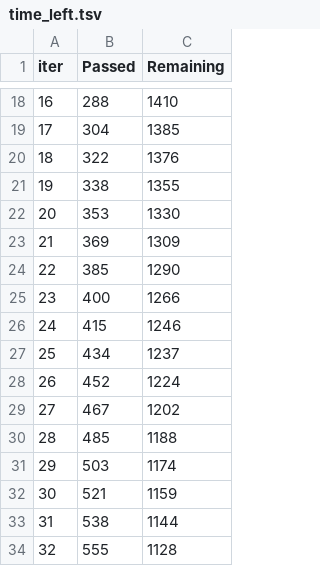
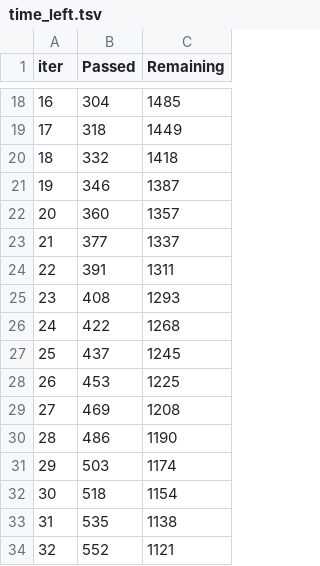
Before and after one commit to MomsDeveloper/awesome-ml-pipeline, a TSV file: notebooks/catboost_info/time_left.tsv, drawn as a sheet; only a part is shown, gaps mark what is left out; the diff covers the shown part only.

```diff
--- a/notebooks/catboost_info/time_left.tsv
+++ b/notebooks/catboost_info/time_left.tsv
@@ -18,17 +18,17 @@ iter	Passed	Remaining
-16	288	1410
-17	304	1385
-18	322	1376
-19	338	1355
-20	353	1330
-21	369	1309
-22	385	1290
-23	400	1266
-24	415	1246
-25	434	1237
-26	452	1224
-27	467	1202
-28	485	1188
+16	304	1485
+17	318	1449
+18	332	1418
+19	346	1387
+20	360	1357
+21	377	1337
+22	391	1311
+23	408	1293
+24	422	1268
+25	437	1245
+26	453	1225
+27	469	1208
+28	486	1190
 29	503	1174
-30	521	1159
-31	538	1144
-32	555	1128
+30	518	1154
+31	535	1138
+32	552	1121
```
Also changed, not shown: 163 edited cells elsewhere in this file, notebooks/catboost_info/learn_error.tsv, 6 other files.
